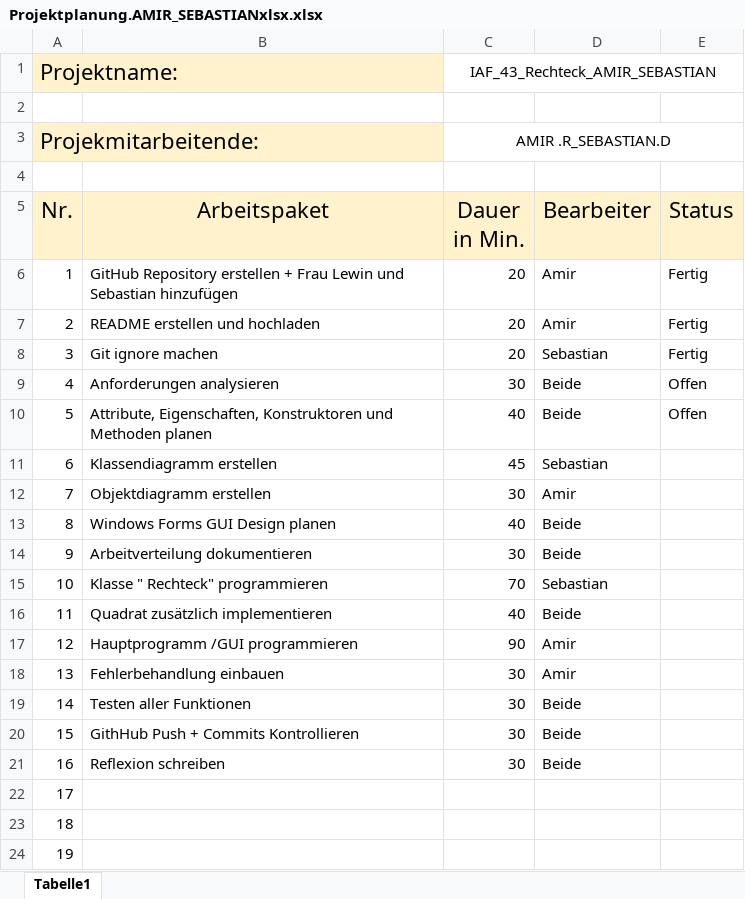
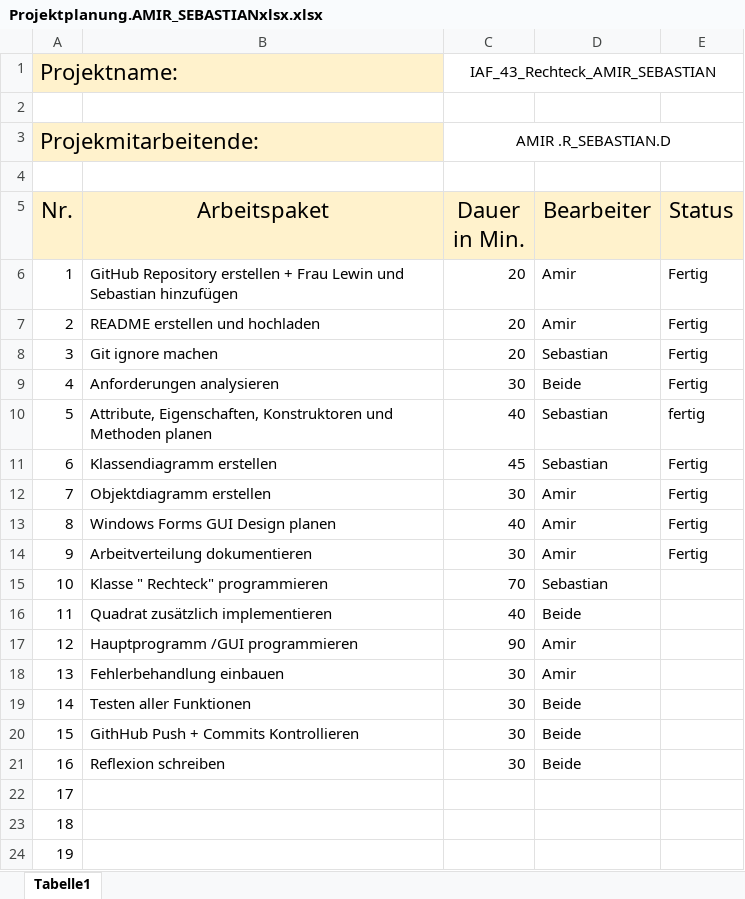
Before and after one commit to Amir19884131/IAF43_Rechteck_Amir_Sebastian, an Excel workbook: Projektplanung.AMIR_SEBASTIANxlsx.xlsx, sheet Tabelle1, drawn as a sheet; values as stored, in another font and other column widths than the file's, no borders; the diff names each change by its address in the sheet, - before the commit and + after, or states it on an @@ line.

Commit message:
Änderung EXCEL datei

```diff
--- a/Projektplanung.AMIR_SEBASTIANxlsx.xlsx (sheet Tabelle1)
+++ b/Projektplanung.AMIR_SEBASTIANxlsx.xlsx (sheet Tabelle1)
-E9 (Status): Offen
+E9 (Status): Fertig
-D10 (Bearbeiter): Beide
+D10 (Bearbeiter): Sebastian
-E10 (Status): Offen
+E10 (Status): fertig
-E11:E14 (Status): (empty)
+E11:E14 (Status): Fertig
-D13:D14 (Bearbeiter): Beide
+D13:D14 (Bearbeiter): Amir
```
